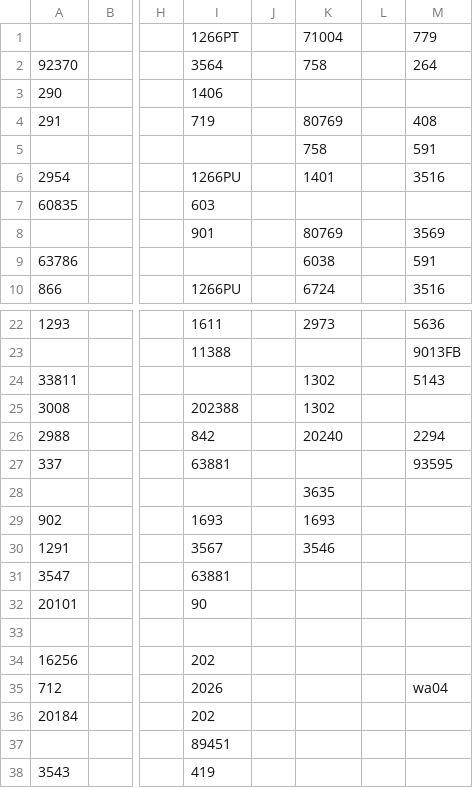
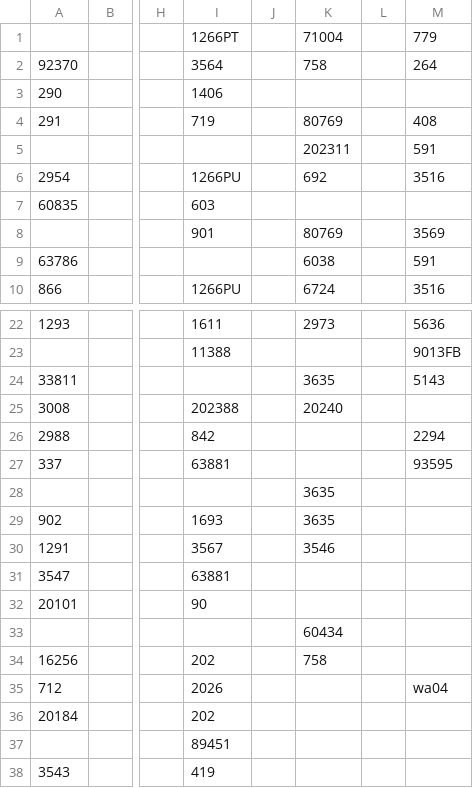
Before and after one commit to tennercheung/LEDMerchLookup, a CSV file: sheet.csv, drawn as a sheet; only a part is shown, gaps mark what is left out; the diff names each change by its address in the sheet, - before the commit and + after, or states it on an @@ line.

```diff
--- a/sheet.csv
+++ b/sheet.csv
-K5: 758
+K5: 202311
-K6: 1401
+K6: 692
-K24: 1302
+K24: 3635
-K25: 1302
+K25: 20240
-K26: 20240
+K26: (empty)
-K29: 1693
+K29: 3635
-K33: (empty)
+K33: 60434
-K34: (empty)
+K34: 758
```
Also changed, not shown: LED.csv.
